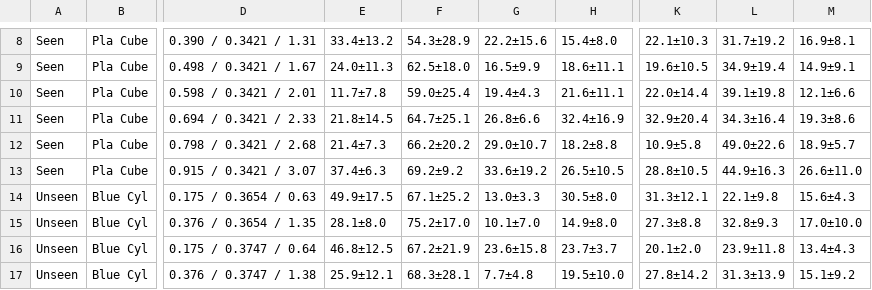
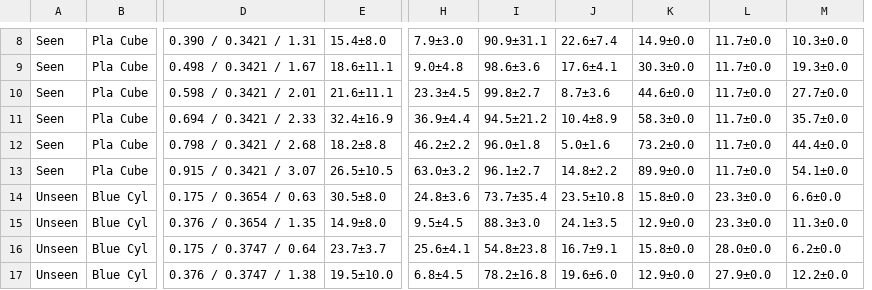
Before and after one commit to koyo-8144/offline_training_phypush, a CSV file: paper_results/real/real_nrmse_reversed.csv, drawn as a sheet; only a part is shown, gaps mark what is left out; removed rows and columns are numbered as before the commit, all else as after; the diff covers the shown part only; the diff names each change by its address in the sheet, - before the commit and + after, or states it on an @@ line.

```diff
--- a/paper_results/real/real_nrmse_reversed.csv
+++ b/paper_results/real/real_nrmse_reversed.csv
-column E, rows 8-17: 33.4±13.2 | 24.0±11.3 | 11.7±7.8 | 21.8±14.5 | 21.4±7.3 | 37.4±6.3 | 49.9±17.5 | 28.1±8.0 | 46.8±12.5 | 25.9±12.1
-column F, rows 8-17: 54.3±28.9 | 62.5±18.0 | 59.0±25.4 | 64.7±25.1 | 66.2±20.2 | 69.2±9.2 | 67.1±25.2 | 75.2±17.0 | 67.2±21.9 | 68.3±28.1
-column G, rows 8-17: 22.2±15.6 | 16.5±9.9 | 19.4±4.3 | 26.8±6.6 | 29.0±10.7 | 33.6±19.2 | 13.0±3.3 | 10.1±7.0 | 23.6±15.8 | 7.7±4.8
+column H, rows 8-17: 7.9±3.0 | 9.0±4.8 | 23.3±4.5 | 36.9±4.4 | 46.2±2.2 | 63.0±3.2 | 24.8±3.6 | 9.5±4.5 | 25.6±4.1 | 6.8±4.5
+column I, rows 8-17: 90.9±31.1 | 98.6±3.6 | 99.8±2.7 | 94.5±21.2 | 96.0±1.8 | 96.1±2.7 | 73.7±35.4 | 88.3±3.0 | 54.8±23.8 | 78.2±16.8
+column J, rows 8-17: 22.6±7.4 | 17.6±4.1 | 8.7±3.6 | 10.4±8.9 | 5.0±1.6 | 14.8±2.2 | 23.5±10.8 | 24.1±3.5 | 16.7±9.1 | 19.6±6.0
-K8: 22.1±10.3
+K8: 14.9±0.0
-L8: 31.7±19.2
+L8: 11.7±0.0
-M8: 16.9±8.1
+M8: 10.3±0.0
-K9: 19.6±10.5
+K9: 30.3±0.0
-L9: 34.9±19.4
+L9: 11.7±0.0
-M9: 14.9±9.1
+M9: 19.3±0.0
-K10: 22.0±14.4
+K10: 44.6±0.0
-L10: 39.1±19.8
+L10: 11.7±0.0
-M10: 12.1±6.6
+M10: 27.7±0.0
-K11: 32.9±20.4
+K11: 58.3±0.0
-L11: 34.3±16.4
+L11: 11.7±0.0
-M11: 19.3±8.6
+M11: 35.7±0.0
-K12: 10.9±5.8
+K12: 73.2±0.0
-L12: 49.0±22.6
+L12: 11.7±0.0
-M12: 18.9±5.7
+M12: 44.4±0.0
-K13: 28.8±10.5
+K13: 89.9±0.0
-L13: 44.9±16.3
+L13: 11.7±0.0
-M13: 26.6±11.0
+M13: 54.1±0.0
-K14: 31.3±12.1
+K14: 15.8±0.0
-L14: 22.1±9.8
+L14: 23.3±0.0
-M14: 15.6±4.3
+M14: 6.6±0.0
-K15: 27.3±8.8
+K15: 12.9±0.0
-L15: 32.8±9.3
+L15: 23.3±0.0
-M15: 17.0±10.0
+M15: 11.3±0.0
-K16: 20.1±2.0
+K16: 15.8±0.0
-L16: 23.9±11.8
+L16: 28.0±0.0
-M16: 13.4±4.3
+M16: 6.2±0.0
-K17: 27.8±14.2
+K17: 12.9±0.0
-L17: 31.3±13.9
+L17: 27.9±0.0
-M17: 15.1±9.2
+M17: 12.2±0.0
```
Also changed, not shown: 135 edited cells elsewhere in this file, paper_results/real/real_bias_reversed.csv, paper_results/sim/macro_domains_bias_onecolumn.csv, 10 other files.
